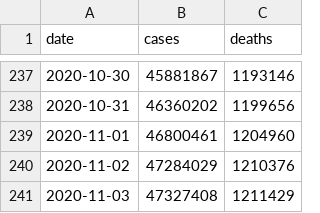
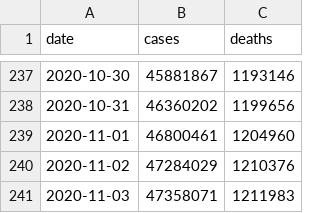
Before and after one commit to covid-open-data/xform-casecount-wom, a CSV file: output/global.csv, drawn as a sheet; only a part is shown, gaps mark what is left out.

```diff
--- a/output/global.csv
+++ b/output/global.csv
@@ -240,2 +240,2 @@ date,cases,deaths
 2020-11-02,47284029,1210376
-2020-11-03,47327408,1211429
+2020-11-03,47358071,1211983
```
Also changed, not shown: output/continents.csv, output/who_regions.csv, 2 other files.
